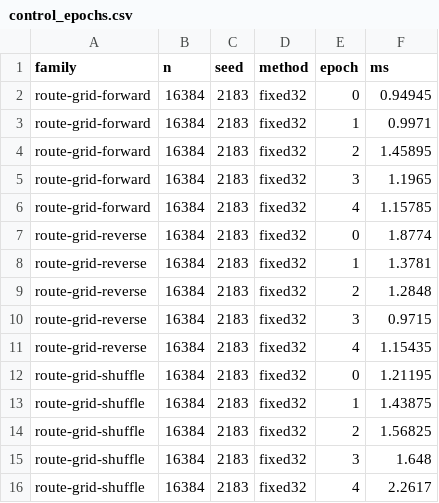
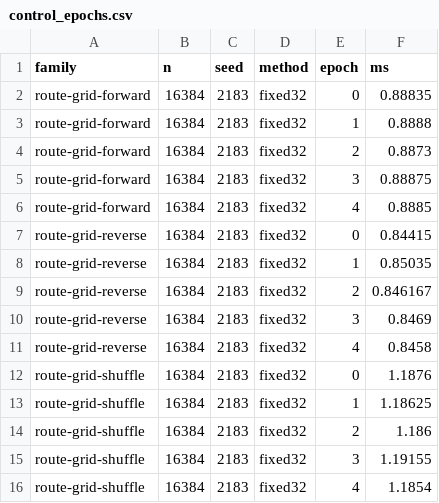
Before and after one commit to sorrows1/kestrel_isles, a CSV file: results/control_epochs.csv, drawn as a sheet.

```diff
--- a/results/control_epochs.csv
+++ b/results/control_epochs.csv
@@ -1,16 +1,16 @@
 family,n,seed,method,epoch,ms
-route-grid-forward,16384,2183,fixed32,0,0.94945
-route-grid-forward,16384,2183,fixed32,1,0.9971
-route-grid-forward,16384,2183,fixed32,2,1.45895
-route-grid-forward,16384,2183,fixed32,3,1.1965
-route-grid-forward,16384,2183,fixed32,4,1.15785
-route-grid-reverse,16384,2183,fixed32,0,1.8774
-route-grid-reverse,16384,2183,fixed32,1,1.3781
-route-grid-reverse,16384,2183,fixed32,2,1.2848
-route-grid-reverse,16384,2183,fixed32,3,0.9715
-route-grid-reverse,16384,2183,fixed32,4,1.15435
-route-grid-shuffle,16384,2183,fixed32,0,1.21195
-route-grid-shuffle,16384,2183,fixed32,1,1.43875
-route-grid-shuffle,16384,2183,fixed32,2,1.56825
-route-grid-shuffle,16384,2183,fixed32,3,1.648
-route-grid-shuffle,16384,2183,fixed32,4,2.2617
+route-grid-forward,16384,2183,fixed32,0,0.88835
+route-grid-forward,16384,2183,fixed32,1,0.8888
+route-grid-forward,16384,2183,fixed32,2,0.8873
+route-grid-forward,16384,2183,fixed32,3,0.88875
+route-grid-forward,16384,2183,fixed32,4,0.8885
+route-grid-reverse,16384,2183,fixed32,0,0.84415
+route-grid-reverse,16384,2183,fixed32,1,0.85035
+route-grid-reverse,16384,2183,fixed32,2,0.846167
+route-grid-reverse,16384,2183,fixed32,3,0.8469
+route-grid-reverse,16384,2183,fixed32,4,0.8458
+route-grid-shuffle,16384,2183,fixed32,0,1.1876
+route-grid-shuffle,16384,2183,fixed32,1,1.18625
+route-grid-shuffle,16384,2183,fixed32,2,1.186
+route-grid-shuffle,16384,2183,fixed32,3,1.19155
+route-grid-shuffle,16384,2183,fixed32,4,1.1854
```
Also changed, not shown: results/control.csv, 4 other files.
